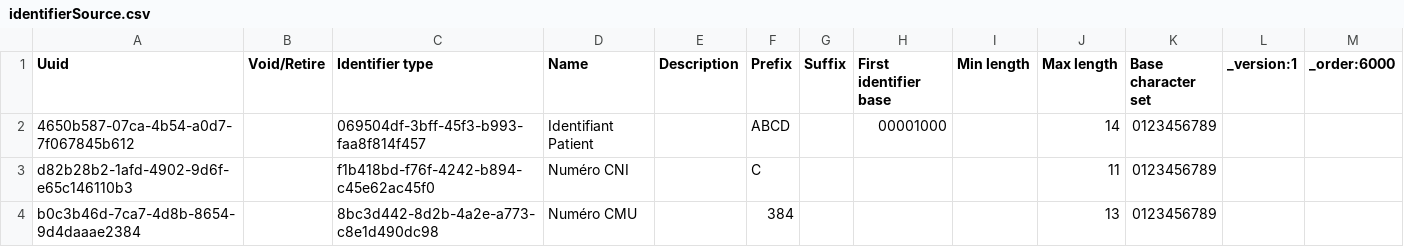
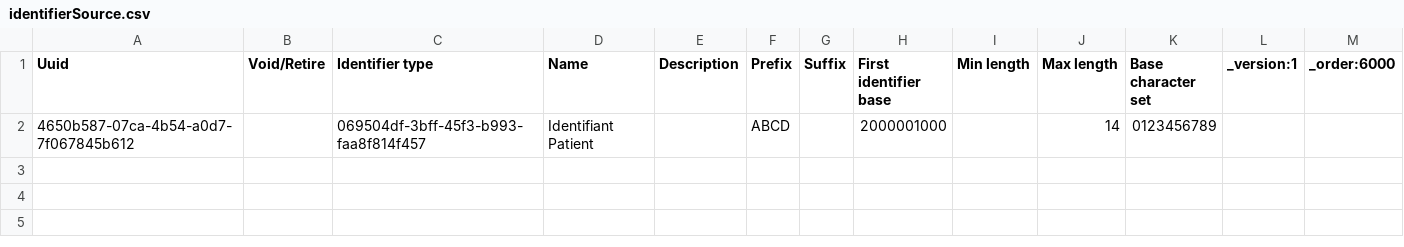
Before and after one commit to mekomsolutions/openmrs-config-easydoc, a CSV file: configuration/idgen/identifierSource.csv, drawn as a sheet.

Commit message:
AFKR-1: Removed identifier source for CNI and CMU

```diff
--- a/configuration/idgen/identifierSource.csv
+++ b/configuration/idgen/identifierSource.csv
@@ -1,4 +1,2 @@
 Uuid,Void/Retire,Identifier type,Name,Description,Prefix,Suffix,First identifier base,Min length,Max length,Base character set,_version:1,_order:6000
-4650b587-07ca-4b54-a0d7-7f067845b612,,069504df-3bff-45f3-b993-faa8f814f457,Identifiant Patient,,ABCD,,00001000,,14,0123456789,,
-d82b28b2-1afd-4902-9d6f-e65c146110b3,,f1b418bd-f76f-4242-b894-c45e62ac45f0,Numéro CNI,,C,,,,11,0123456789,,
-b0c3b46d-7ca7-4d8b-8654-9d4daaae2384,,8bc3d442-8d2b-4a2e-a773-c8e1d490dc98,Numéro CMU,,384,,,,13,0123456789,,
+4650b587-07ca-4b54-a0d7-7f067845b612,,069504df-3bff-45f3-b993-faa8f814f457,Identifiant Patient,,ABCD,,2000001000,,14,0123456789,,
```
Also changed, not shown: 1 other file.
